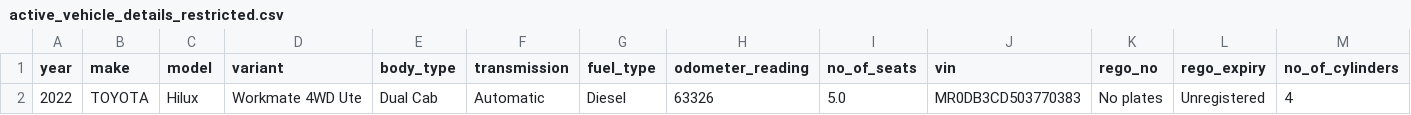
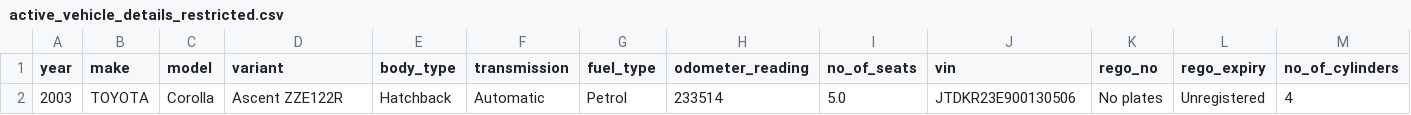
Before and after one commit to fallen-pc/autosniper, a CSV file: CSV_data/restricted/active_vehicle_details_restricted.csv, drawn as a sheet; only a part is shown; removed rows and columns are numbered as before the commit, all else as after; rows hold the shown columns only; the diff names each change by its address in the sheet, - before the commit and + after, or states it on an @@ line.

```diff
--- a/CSV_data/restricted/active_vehicle_details_restricted.csv
+++ b/CSV_data/restricted/active_vehicle_details_restricted.csv
-row 2: 2022 | TOYOTA | Hilux | Workmate 4WD Ute | Dual Cab | Automatic | Diesel | 63326 | 5.0 | MR0DB3CD503770383 | No plates | Unregistered | 4
+row 2: 2003 | TOYOTA | Corolla | Ascent ZZE122R | Hatchback | Automatic | Petrol | 233514 | 5.0 | JTDKR23E900130506 | No plates | Unregistered | 4
```
Also changed, not shown: CSV_data/ai/ai_listing_valuations.csv, CSV_data/restricted/curves_v2.csv, 36 other files.
